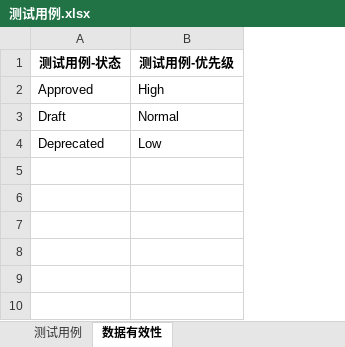
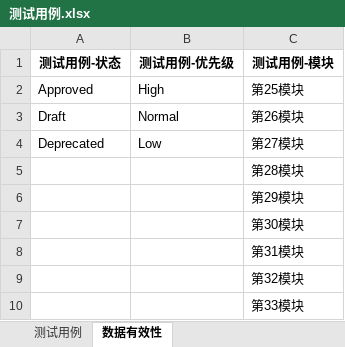
Before and after one commit to pyqone/autest, an Excel workbook: Result/测试用例.xlsx, sheet 数据有效性, drawn as a sheet; values as stored, in another font and other column widths than the file's, no borders; the diff names each change by its address in the sheet, - before the commit and + after, or states it on an @@ line.

```diff
--- a/Result/测试用例.xlsx (sheet 数据有效性)
+++ b/Result/测试用例.xlsx (sheet 数据有效性)
+column C (测试用例-模块), rows 2-4: 第25模块 | 第26模块 | 第27模块
+row 5:  |  | 第28模块
+row 6:  |  | 第29模块
+row 7:  |  | 第30模块
+row 8:  |  | 第31模块
+row 9:  |  | 第32模块
+row 10:  |  | 第33模块
```
Also changed, not shown: sheet 测试用例, 19 other files.
